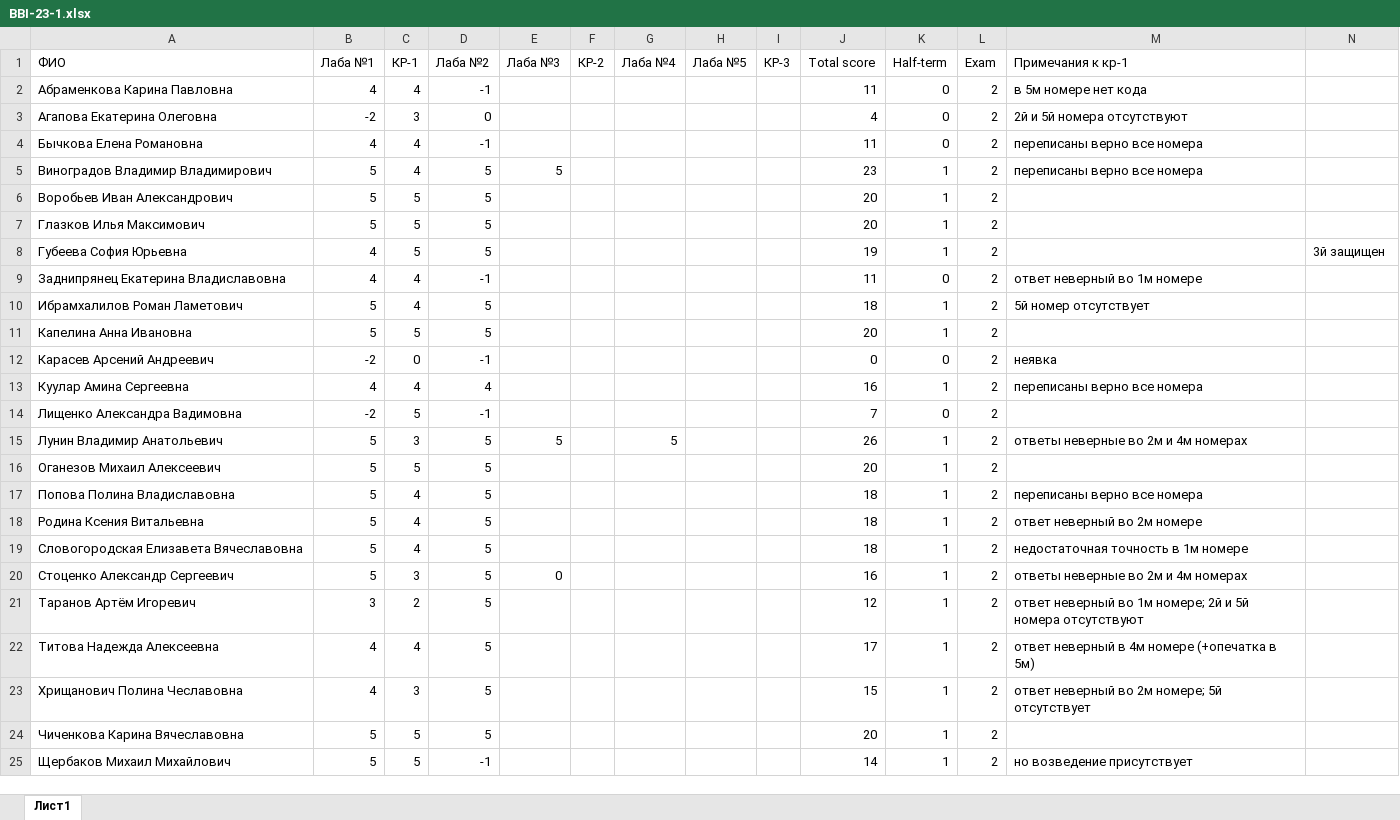
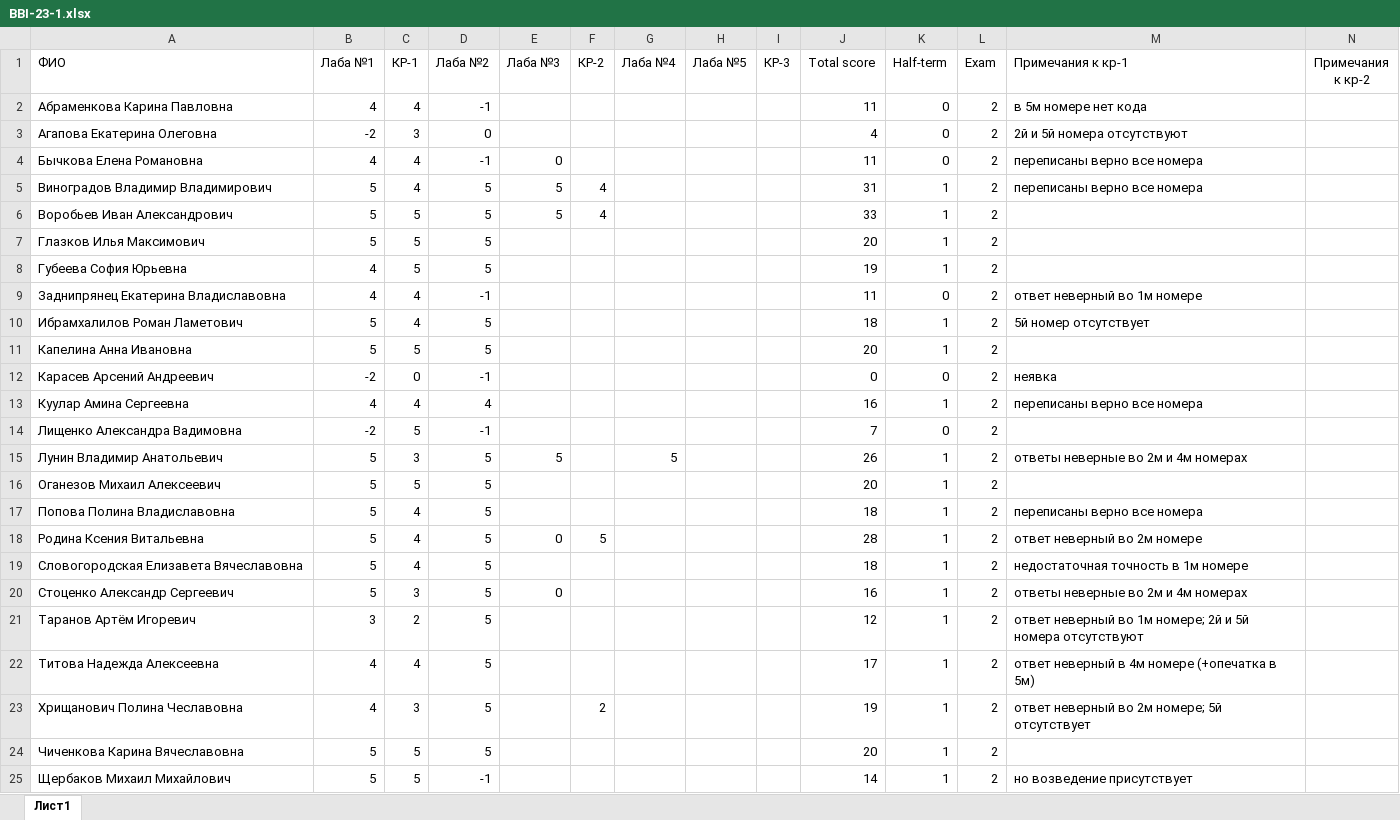
Before and after one commit to NemirovichMark/BBI-23-1, an Excel workbook: BBI-23-1.xlsx, sheet Лист1, drawn as a sheet; values as stored, in another font and other column widths than the file's, no borders; conditional formats not drawn; the diff names each change by its address in the sheet, - before the commit and + after, or states it on an @@ line.

Commit message:
Add files via upload

```diff
--- a/BBI-23-1.xlsx (sheet Лист1)
+++ b/BBI-23-1.xlsx (sheet Лист1)
-N1: (empty)
+N1: Примечания к кр-2
-E4 (Лаба №3): (empty)
+E4 (Лаба №3): 0
-F5:F6 (КР-2): (empty)
+F5:F6 (КР-2): 4
-J5 (Total score): 23
+J5 (Total score): 31
-E6 (Лаба №3): (empty)
+E6 (Лаба №3): 5
-J6 (Total score): 20
+J6 (Total score): 33
-N8 (Примечания к кр-2): 3й защищен
+N8 (Примечания к кр-2): (empty)
-E18 (Лаба №3): (empty)
+E18 (Лаба №3): 0
-F18 (КР-2): (empty)
+F18 (КР-2): 5
-J18 (Total score): 18
+J18 (Total score): 28
-F23 (КР-2): (empty)
+F23 (КР-2): 2
-J23 (Total score): 15
+J23 (Total score): 19
```
